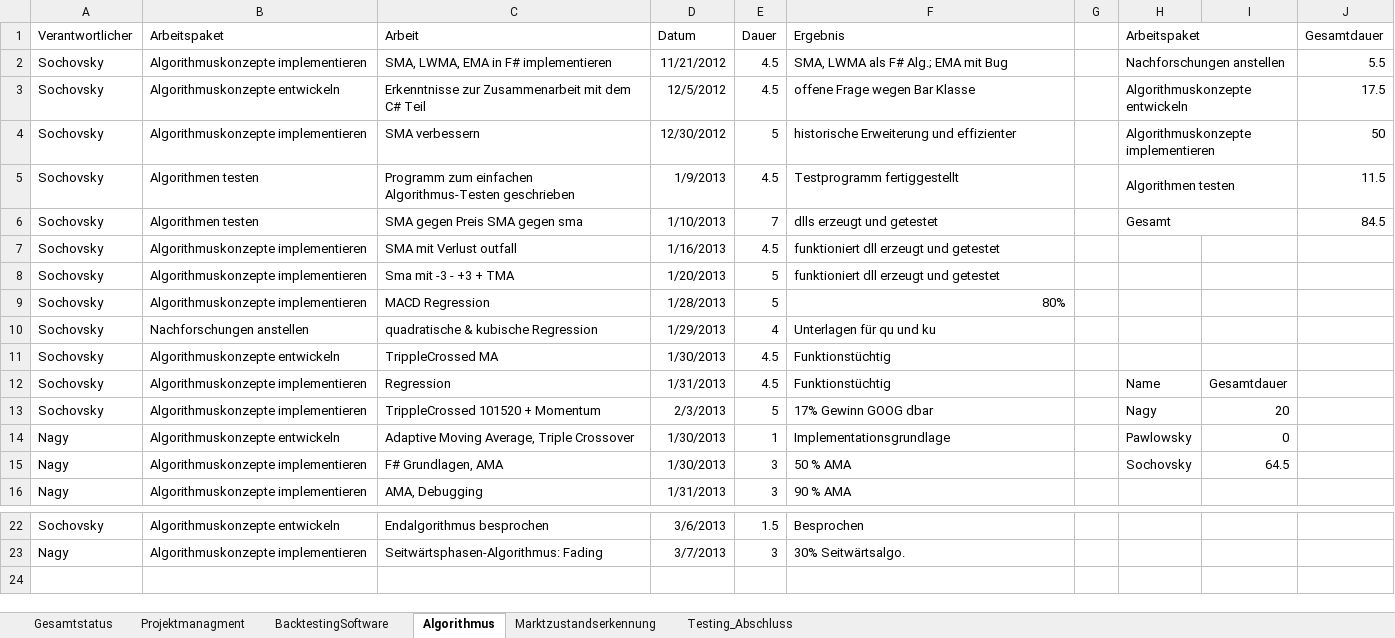
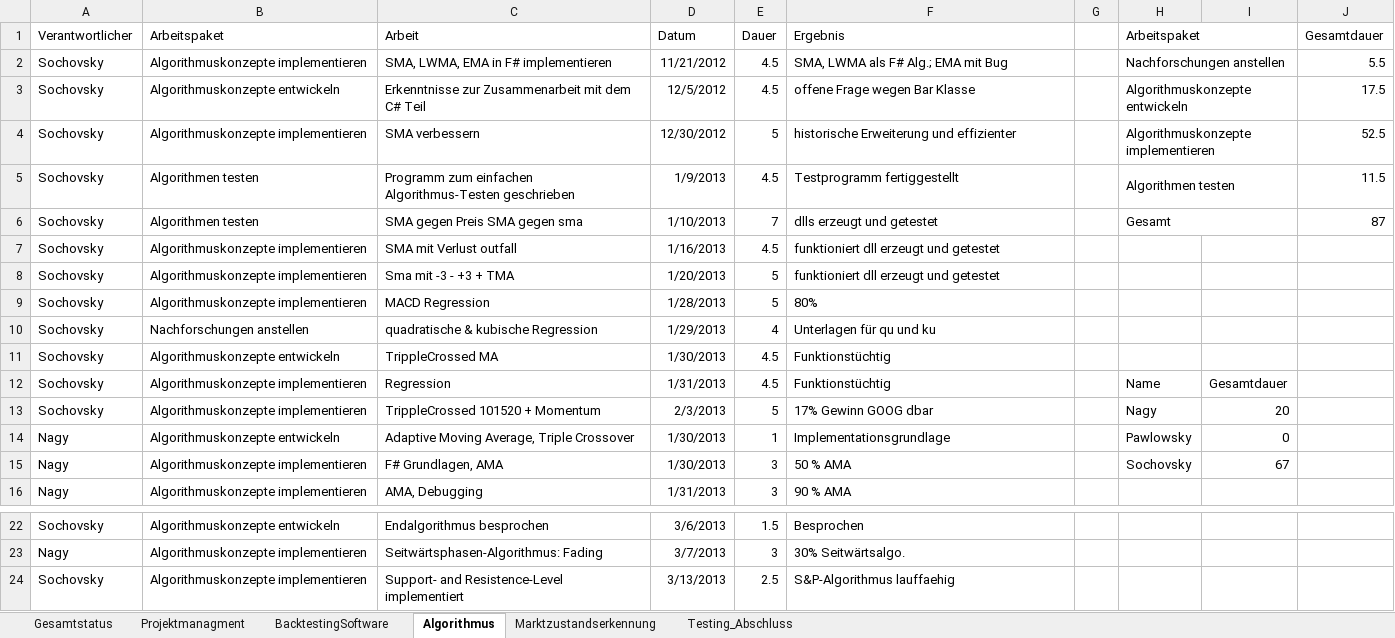
Before and after one commit to gabpaw987/Noctua, an Excel workbook: Dokumentation/Noctua_Zeitaufzeichnung.xlsx, sheet Algorithmus, drawn as a sheet; only a part is shown, gaps mark what is left out; values as stored, in another font and other column widths than the file's, no borders; the diff names each change by its address in the sheet, - before the commit and + after, or states it on an @@ line.

```diff
--- a/Dokumentation/Noctua_Zeitaufzeichnung.xlsx (sheet Algorithmus)
+++ b/Dokumentation/Noctua_Zeitaufzeichnung.xlsx (sheet Algorithmus)
-J4 (Gesamtdauer): 50
+J4 (Gesamtdauer): 52.5
-J6 (Gesamtdauer): 84.5
+J6 (Gesamtdauer): 87
-F9 alignment: right
+F9 alignment: left
-I15: 64.5
+I15: 67
+row 24: Sochovsky | Algorithmuskonzepte implementieren | Support- and Resistence-Level implementiert | 3/13/2013 | 2.5 | S&P-Algorithmus lauffaehig
```
Also changed, not shown: sheet Testing_Abschluss, sheet Gesamtstatus, sheet Projektmanagment, sheet BacktestingSoftware, charts or pictures.
